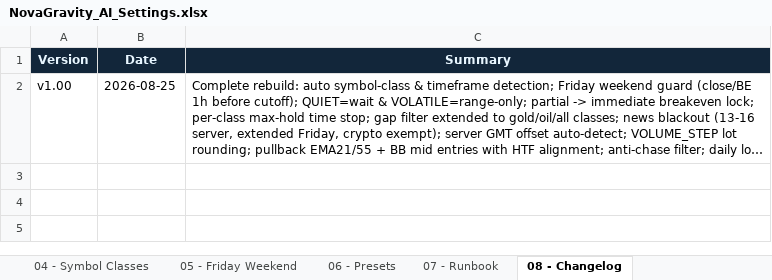
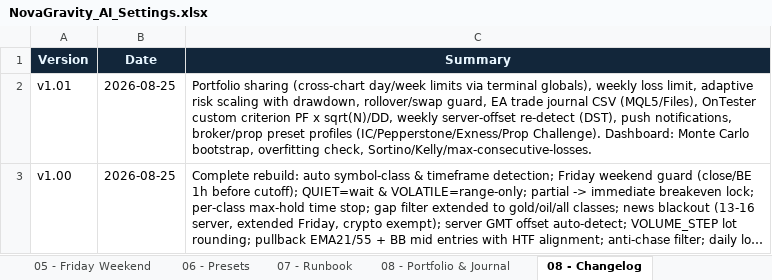
Before and after one commit to Ayo-09/opencode-antigravity-auth, an Excel workbook: NovaGravity_AI/Excel/NovaGravity_AI_Settings.xlsx, sheet 08 - Changelog, drawn as a sheet; long unchanged cells end in …; values as stored, in another font and other column widths than the file's, no borders; the diff names each change by its address in the sheet, - before the commit and + after, or states it on an @@ line.

Commit message:
NOVA GRAVITY v1.01: portfolio sharing, weekly limit, adaptive risk, rollover guard, journal CSV, OnTester + Monte Carlo analytics
Co-authored-by: arena-agent <297053741+arena-agent@users.noreply.github.com>

```diff
--- a/NovaGravity_AI/Excel/NovaGravity_AI_Settings.xlsx (sheet 08 - Changelog)
+++ b/NovaGravity_AI/Excel/NovaGravity_AI_Settings.xlsx (sheet 08 - Changelog)
+sheet tab: 08 - Portfolio & Journal
+row 2: v1.01 | 2026-08-25 | Portfolio sharing (cross-chart day/week limits via terminal globals), weekly loss limit, adaptive risk scaling with drawdown, rollover/swap guard, EA trade journal CSV (MQL5/Files), OnTester custom criterion PF x sqrt(N)/DD, weekly server-offset re-detect (DST), push notifications, broker/prop preset profiles (IC/Pepperstone/Exness/Prop Challenge). Dashboard: Monte Carlo bootstrap, overfitting check, Sortino/Kelly/max-consecutive-losses.
```
Also changed, not shown: sheet 02 - Full Inputs, sheet 06 - Presets, sheet 01 - Overview, other sheet tabs, 16 other files.
